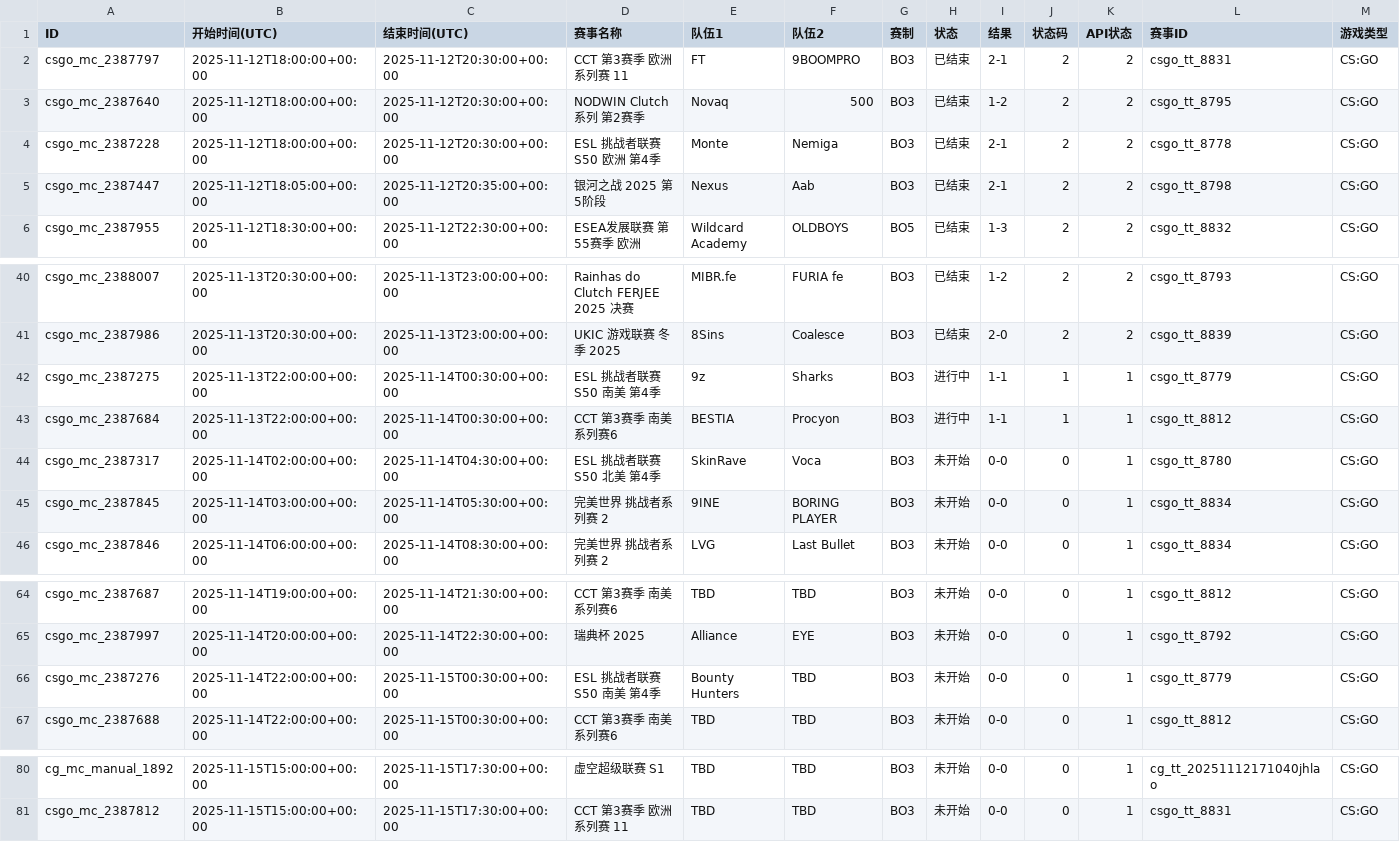
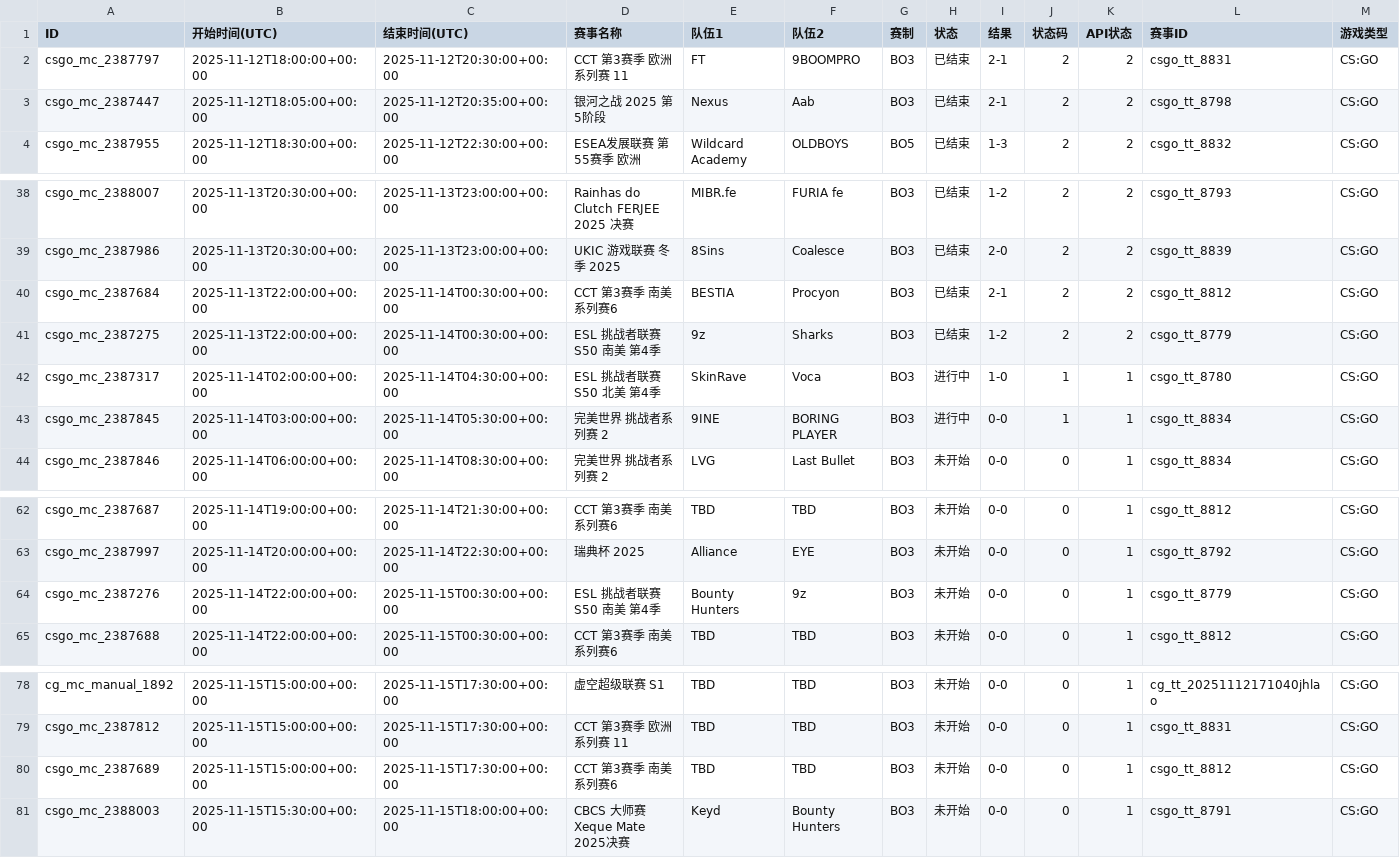
Before and after one commit to Miku196/a-ics, a CSV file: release/csgo/csgo.csv, drawn as a sheet; only a part is shown, gaps mark what is left out; removed rows and columns are numbered as before the commit, all else as after; rows hold the shown columns only; the diff names each change by its address in the sheet, - before the commit and + after, or states it on an @@ line.

```diff
--- a/release/csgo/csgo.csv
+++ b/release/csgo/csgo.csv
-row 3: csgo_mc_2387640 | 2025-11-12T18:00:00+00:00 | 2025-11-12T20:30:00+00:00 | NODWIN Clutch 系列 第2赛季 | Novaq | 500 | BO3 | 已结束 | 1-2 | 2 | 2 | csgo_tt_8795 | CS:GO
-row 4: csgo_mc_2387228 | 2025-11-12T18:00:00+00:00 | 2025-11-12T20:30:00+00:00 | ESL 挑战者联赛 S50 欧洲 第4季 | Monte | Nemiga | BO3 | 已结束 | 2-1 | 2 | 2 | csgo_tt_8778 | CS:GO
-row 42: csgo_mc_2387275 | 2025-11-13T22:00:00+00:00 | 2025-11-14T00:30:00+00:00 | ESL 挑战者联赛 S50 南美 第4季 | 9z | Sharks | BO3 | 进行中 | 1-1 | 1 | 1 | csgo_tt_8779 | CS:GO
-H40 (状态): 进行中
+H40 (状态): 已结束
-I40 (结果): 1-1
+I40 (结果): 2-1
-J40 (状态码): 1
+J40 (状态码): 2
-K40 (API状态): 1
+K40 (API状态): 2
+row 41: csgo_mc_2387275 | 2025-11-13T22:00:00+00:00 | 2025-11-14T00:30:00+00:00 | ESL 挑战者联赛 S50 南美 第4季 | 9z | Sharks | BO3 | 已结束 | 1-2 | 2 | 2 | csgo_tt_8779 | CS:GO
-H42:H43 (状态): 未开始
+H42:H43 (状态): 进行中
-I42 (结果): 0-0
+I42 (结果): 1-0
-J42:J43 (状态码): 0
+J42:J43 (状态码): 1
-F64 (队伍2): TBD
+F64 (队伍2): 9z
+row 80: csgo_mc_2387689 | 2025-11-15T15:00:00+00:00 | 2025-11-15T17:30:00+00:00 | CCT 第3赛季 南美系列赛6 | TBD | TBD | BO3 | 未开始 | 0-0 | 0 | 1 | csgo_tt_8812 | CS:GO
+row 81: csgo_mc_2388003 | 2025-11-15T15:30:00+00:00 | 2025-11-15T18:00:00+00:00 | CBCS 大师赛 Xeque Mate 2025决赛 | Keyd | Bounty Hunters | BO3 | 未开始 | 0-0 | 0 | 1 | csgo_tt_8791 | CS:GO
```
Also changed, not shown: 2 other files.
